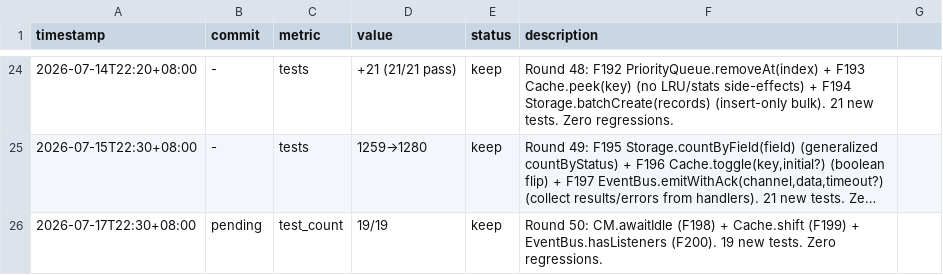
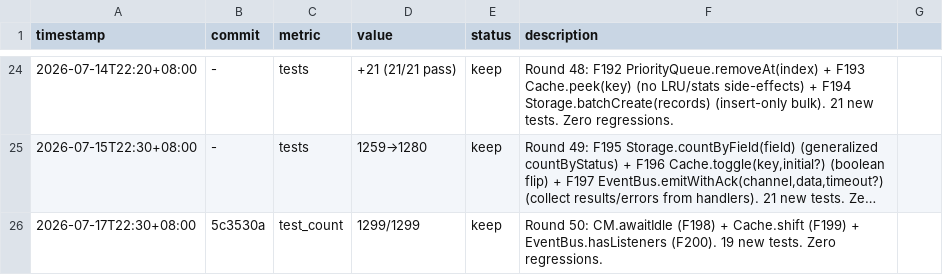
Before and after one commit to robertsong2019/agent-task-cli, a TSV file: experiments.tsv, drawn as a sheet; only a part is shown, gaps mark what is left out; long unchanged cells end in …; the diff names each change by its address in the sheet, - before the commit and + after, or states it on an @@ line.

```diff
--- a/experiments.tsv
+++ b/experiments.tsv
-B26 (commit): pending
+B26 (commit): 5c3530a
-D26 (value): 19/19
+D26 (value): 1299/1299
```
